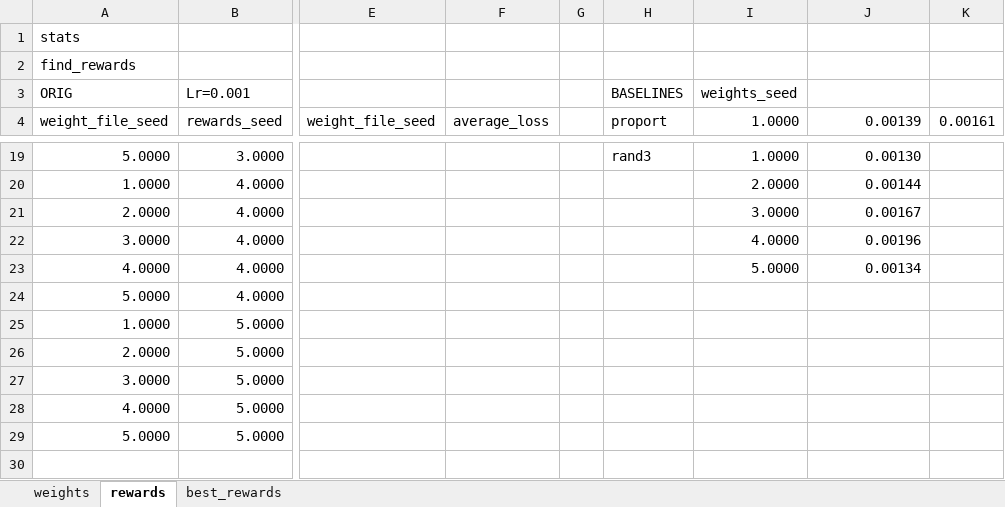
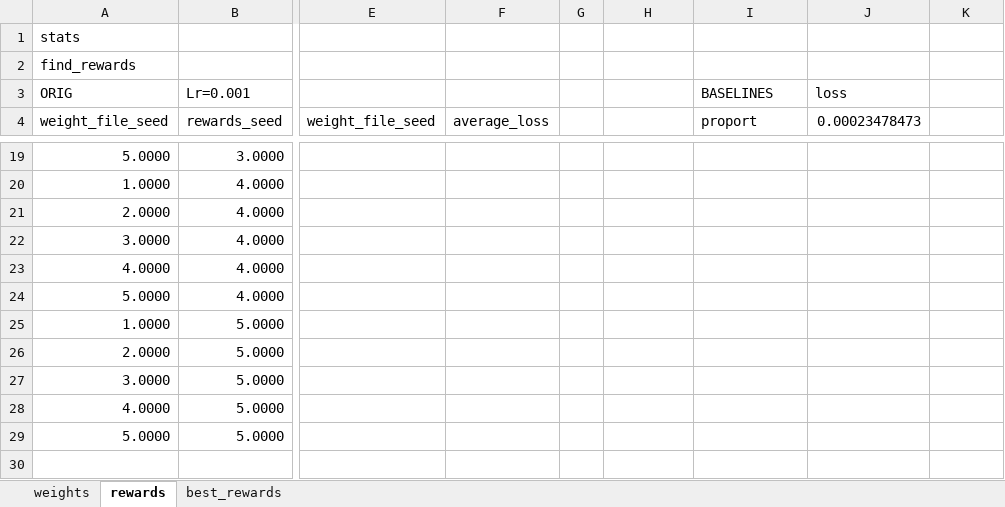
Before and after one commit to anmolkabra/avicaching-summ17, an Excel workbook: stats/stats_compilation.xlsx, sheet rewards, drawn as a sheet; only a part is shown, gaps mark what is left out; values as stored, in another font and other column widths than the file's, no borders; conditional formats not drawn; the diff covers the shown part only; the diff names each change by its address in the sheet, - before the commit and + after, or states it on an @@ line.

Commit message:
tested more randomly distributed rewards for the baseline, writing optimizing reward section

```diff
--- a/stats/stats_compilation.xlsx (sheet rewards)
+++ b/stats/stats_compilation.xlsx (sheet rewards)
-H3: BASELINES
+H3: (empty)
-I3 (proport): weights_seed
+I3 (proport): BASELINES
-J3 (0.00023478473): (empty)
+J3 (0.00023478473): loss
-H4: proport
+H4: (empty)
-I4: 1.0000
+I4: proport
-J4: 0.00139
+J4: 0.00023478473
-K4: 0.00161
+K4: (empty)
-H19: rand3
+H19: (empty)
-I19 (proport): 1.0000
+I19 (proport): (empty)
-J19 (0.00023478473): 0.00130
+J19 (0.00023478473): (empty)
-I20 (proport): 2.0000
+I20 (proport): (empty)
-J20 (0.00023478473): 0.00144
+J20 (0.00023478473): (empty)
-I21 (proport): 3.0000
+I21 (proport): (empty)
-J21 (0.00023478473): 0.00167
+J21 (0.00023478473): (empty)
-I22 (proport): 4.0000
+I22 (proport): (empty)
-J22 (0.00023478473): 0.00196
+J22 (0.00023478473): (empty)
-I23 (proport): 5.0000
+I23 (proport): (empty)
-J23 (0.00023478473): 0.00134
+J23 (0.00023478473): (empty)
```
Also changed, not shown: 31 edited cells elsewhere in this sheet, 31 other files.
